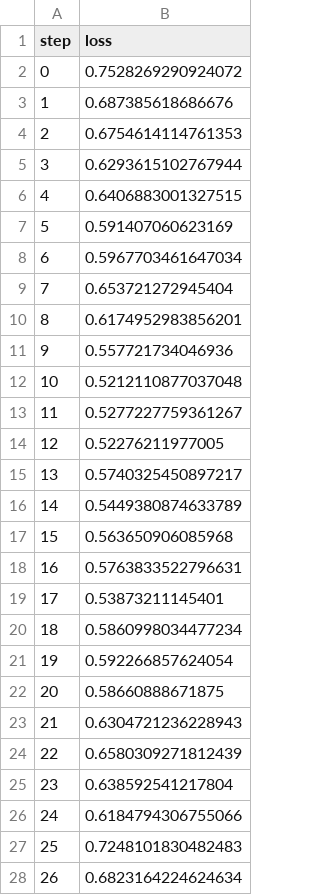
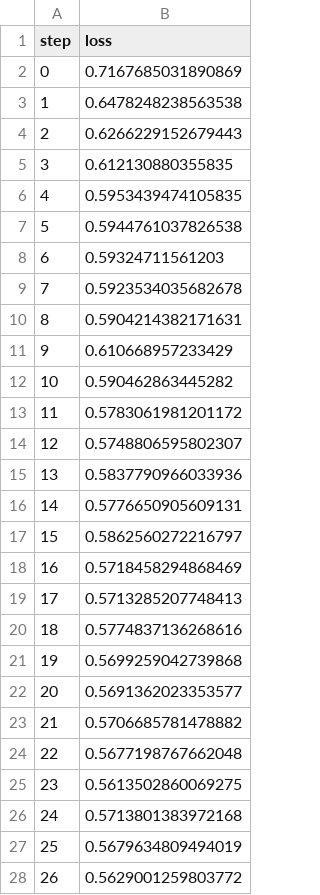
Before and after one commit to markgoertz/Convolutional-Neural-Network-on-Electrodermal-Activity-for-Stress-Assessment, a TSV file: dvclive/plots/metrics/eval/loss.tsv, drawn as a sheet; only a part is shown; the diff covers the shown part only.

```diff
--- a/dvclive/plots/metrics/eval/loss.tsv
+++ b/dvclive/plots/metrics/eval/loss.tsv
@@ -1,28 +1,28 @@
 step	loss
-0	0.7528269290924072
-1	0.687385618686676
-2	0.6754614114761353
-3	0.6293615102767944
-4	0.6406883001327515
-5	0.591407060623169
-6	0.5967703461647034
-7	0.653721272945404
-8	0.6174952983856201
-9	0.557721734046936
-10	0.5212110877037048
-11	0.5277227759361267
-12	0.52276211977005
-13	0.5740325450897217
-14	0.5449380874633789
-15	0.563650906085968
-16	0.5763833522796631
-17	0.53873211145401
-18	0.5860998034477234
-19	0.592266857624054
-20	0.58660888671875
-21	0.6304721236228943
-22	0.6580309271812439
-23	0.638592541217804
-24	0.6184794306755066
-25	0.7248101830482483
-26	0.6823164224624634
+0	0.7167685031890869
+1	0.6478248238563538
+2	0.6266229152679443
+3	0.612130880355835
+4	0.5953439474105835
+5	0.5944761037826538
+6	0.59324711561203
+7	0.5923534035682678
+8	0.5904214382171631
+9	0.610668957233429
+10	0.590462863445282
+11	0.5783061981201172
+12	0.5748806595802307
+13	0.5837790966033936
+14	0.5776650905609131
+15	0.5862560272216797
+16	0.5718458294868469
+17	0.5713285207748413
+18	0.5774837136268616
+19	0.5699259042739868
+20	0.5691362023353577
+21	0.5706685781478882
+22	0.5677198767662048
+23	0.5613502860069275
+24	0.5713801383972168
+25	0.5679634809494019
+26	0.5629001259803772
```
Also changed, not shown: 3 edited cells elsewhere in this file, dvclive/plots/metrics/eval/f1_score.tsv, dvclive/plots/metrics/eval/recall.tsv, 28 other files.
